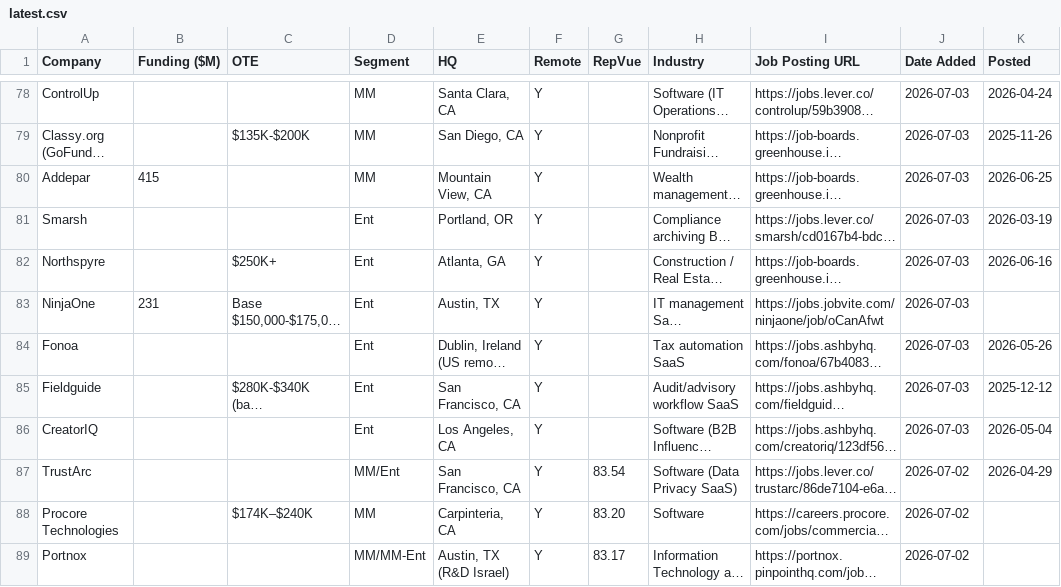
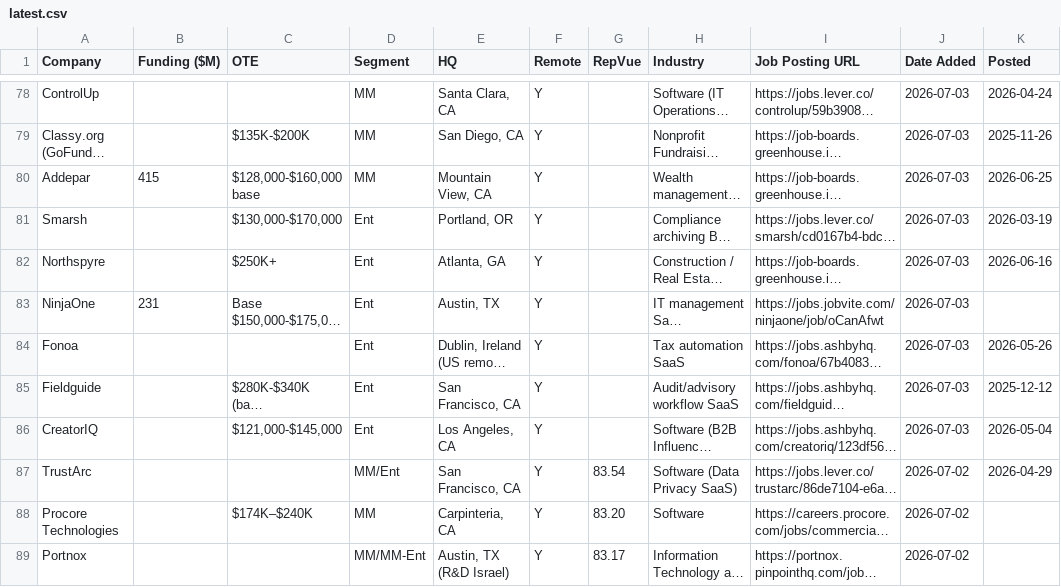
Before and after one commit to eric-hastie/remote-ae-job-hunt, a CSV file: data/latest.csv, drawn as a sheet; only a part is shown, gaps mark what is left out; long unchanged cells end in …; the diff covers the shown part only; the diff names each change by its address in the sheet, - before the commit and + after, or states it on an @@ line.

```diff
--- a/data/latest.csv
+++ b/data/latest.csv
-C80 (OTE): (empty)
+C80 (OTE): $128,000-$160,000 base
-C81 (OTE): (empty)
+C81 (OTE): $130,000-$170,000
-C86 (OTE): (empty)
+C86 (OTE): $121,000-$145,000
```
Also changed, not shown: 58 edited cells elsewhere in this file, 8 other files.
